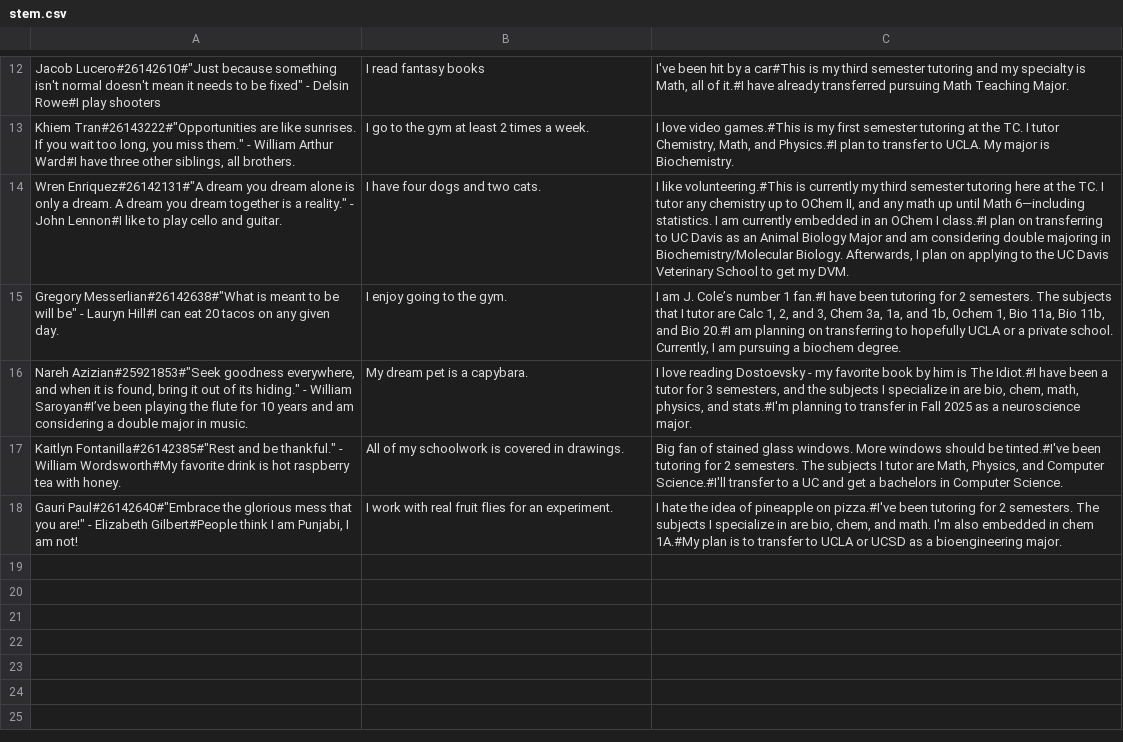
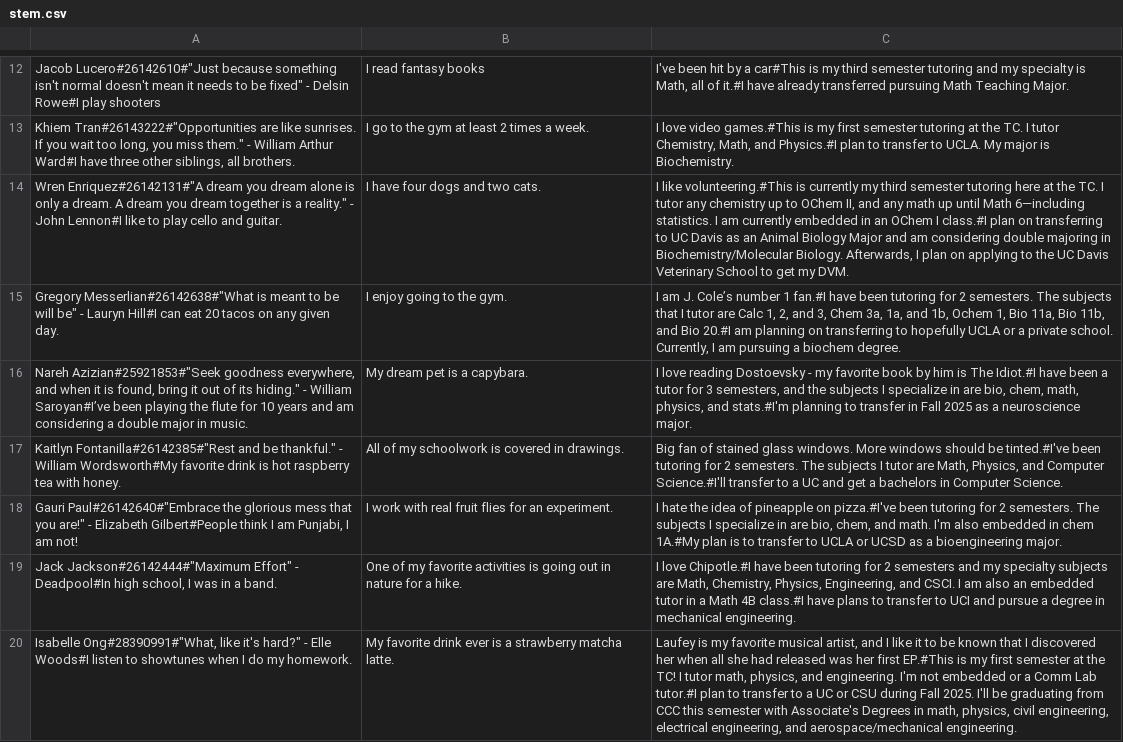
Before and after one commit to ClovisTutorialCenter/Tutor-Bios, a CSV file: data/stem.csv, drawn as a sheet; only a part is shown, gaps mark what is left out; the diff names each change by its address in the sheet, - before the commit and + after, or states it on an @@ line.

Commit message:
Update stem.csv
Added Jack and Isabelle

```diff
--- a/data/stem.csv
+++ b/data/stem.csv
+row 19: Jack Jackson#26142444#"Maximum Effort" - Deadpool#In high school, I was in a band. | One of my favorite activities is going out in nature for a hike. | I love Chipotle.#I have been tutoring for 2 semesters and my specialty subjects are Math, Chemistry, Physics, Engineering, and CSCI. I am also an embedded tutor in a Math 4B class.#I have plans to transfer to UCI and pursue a degree in mechanical engineering.
+row 20: Isabelle Ong#28390991#"What, like it's hard?" - Elle Woods#I listen to showtunes when I do my homework. | My favorite drink ever is a strawberry matcha latte. | Laufey is my favorite musical artist, and I like it to be known that I discovered her when all she had released was her first EP.#This is my first semester at the TC! I tutor math, physics, and engineering. I'm not embedded or a Comm Lab tutor.#I plan to transfer to a UC or CSU during Fall 2025. I'll be graduating from CCC this semester with Associate's Degrees in math, physics, civil engineering, electrical engineering, and aerospace/mechanical engineering.
```
